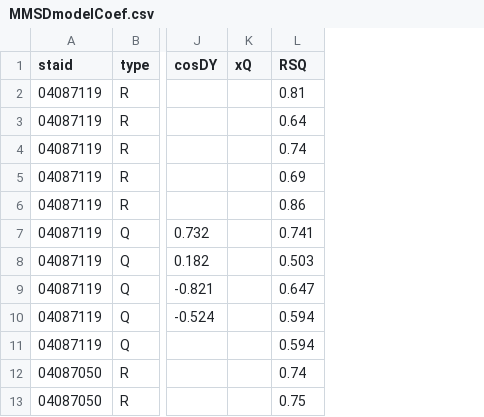
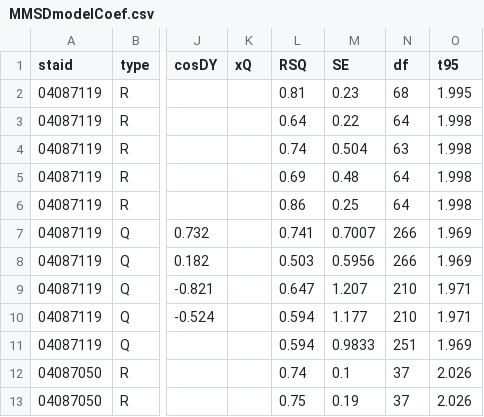
Before and after one commit to jlthomps/GLRIBMPs, a CSV file: MMSDmodelCoef.csv, drawn as a sheet; only a part is shown, gaps mark what is left out; the diff names each change by its address in the sheet, - before the commit and + after, or states it on an @@ line.

```diff
--- a/MMSDmodelCoef.csv
+++ b/MMSDmodelCoef.csv
+column M (SE), rows 2-13: 0.23 | 0.22 | 0.504 | 0.48 | 0.25 | 0.7007 | 0.5956 | 1.207 | 1.177 | 0.9833 | 0.1 | 0.19
+column N (df), rows 2-13: 68 | 64 | 63 | 64 | 64 | 266 | 266 | 210 | 210 | 251 | 37 | 37
+column O (t95), rows 2-13: 1.995 | 1.998 | 1.998 | 1.998 | 1.998 | 1.969 | 1.969 | 1.971 | 1.971 | 1.969 | 2.026 | 2.026
```
Also changed, not shown: 1 other file.
